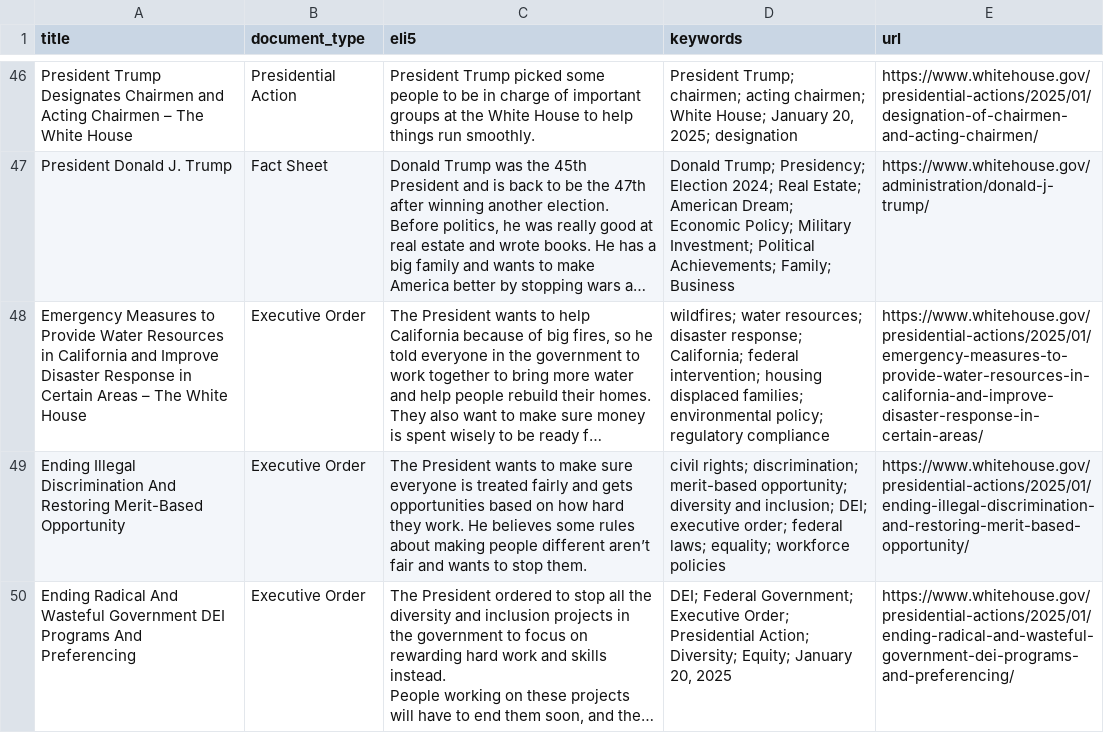
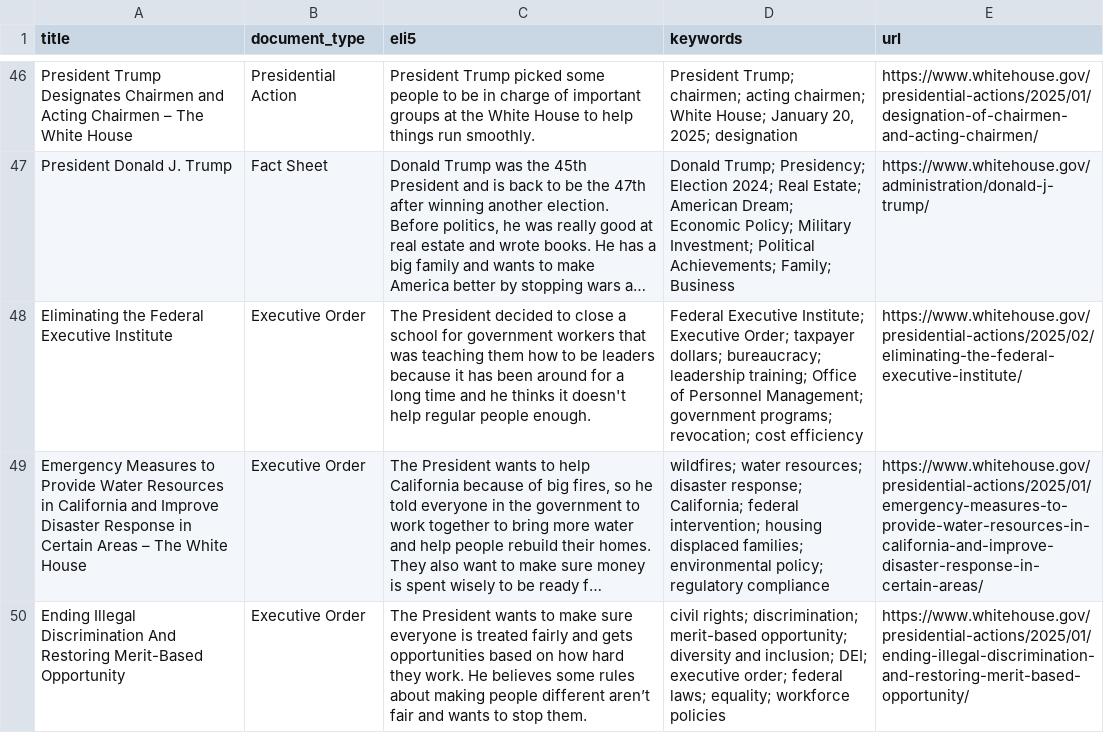
Before and after one commit to mjbommar/wh-pa, a CSV file: pages.csv, drawn as a sheet; only a part is shown, gaps mark what is left out; the shorter side is filled out with more unchanged rows; long unchanged cells end in …; the diff names each change by its address in the sheet, - before the commit and + after, or states it on an @@ line.

```diff
--- a/pages.csv
+++ b/pages.csv
+row 48: Eliminating the Federal Executive Institute | Executive Order | The President decided to close a school for government workers that was teaching them how to be leaders because it has been around for a long time and he thinks it doesn't help regular people enough. | Federal Executive Institute; Executive Order; taxpayer dollars; bureaucracy; leadership training; Office of Personnel Management; government programs; revocation; cost efficiency | https://www.whitehouse.gov/presidential-actions/2025/02/eliminating-the-federal-executive-institute/
```
Also changed, not shown: 3 other files.
